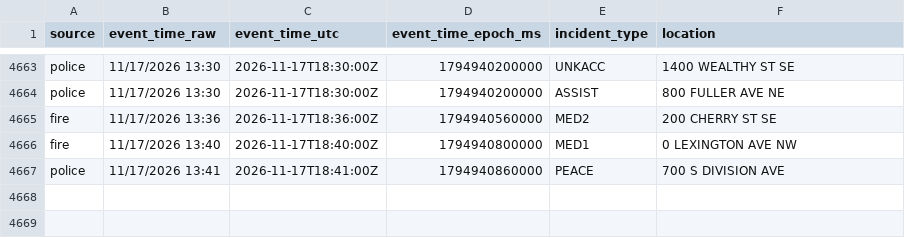
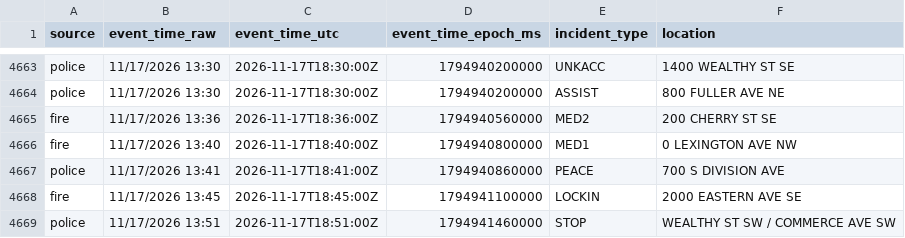
Before and after one commit to Cantica-Systems/kent-co-mi-dispatch, a CSV file: data/grcity/2026-11.csv, drawn as a sheet; only a part is shown, gaps mark what is left out; the diff names each change by its address in the sheet, - before the commit and + after, or states it on an @@ line.

```diff
--- a/data/grcity/2026-11.csv
+++ b/data/grcity/2026-11.csv
+row 4668: fire | 11/17/2026 13:45 | 2026-11-17T18:45:00Z | 1794941100000 | LOCKIN | 2000 EASTERN AVE SE
+row 4669: police | 11/17/2026 13:51 | 2026-11-17T18:51:00Z | 1794941460000 | STOP | WEALTHY ST SW / COMMERCE AVE SW
```
Also changed, not shown: data/kent/2026-11.csv, 3 other files.
